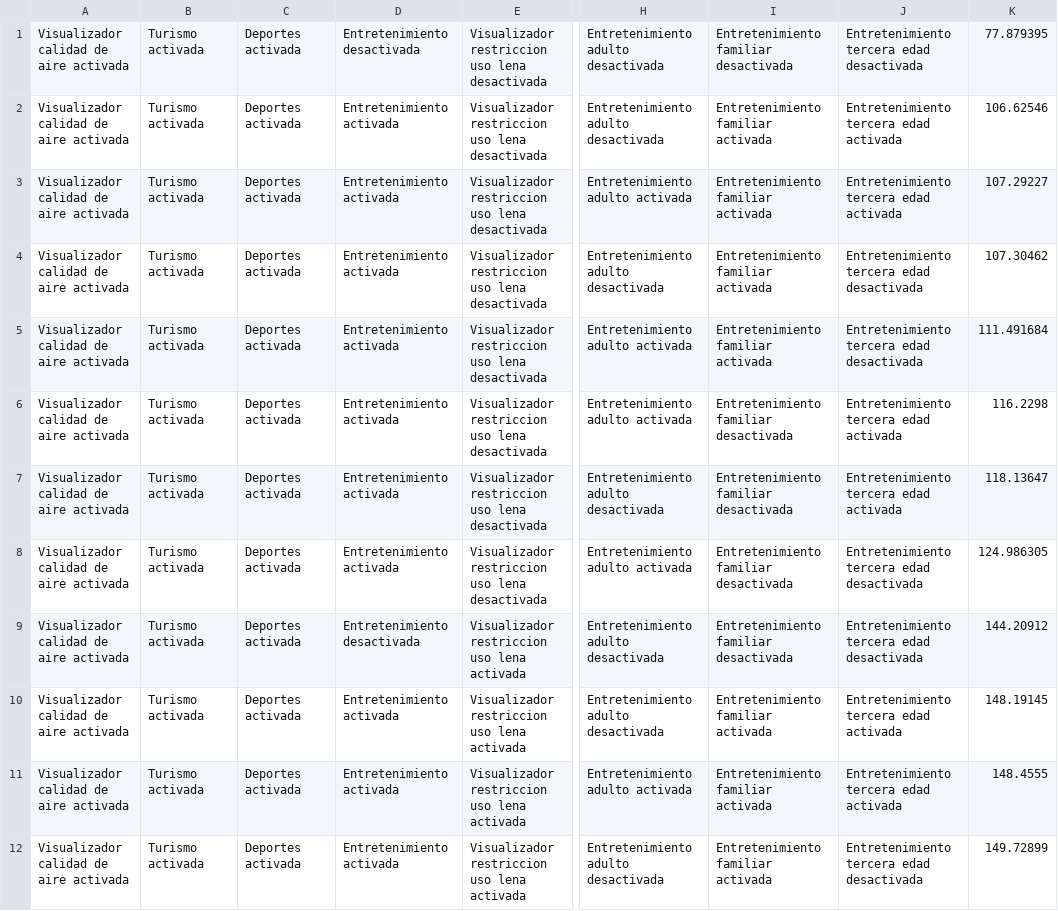
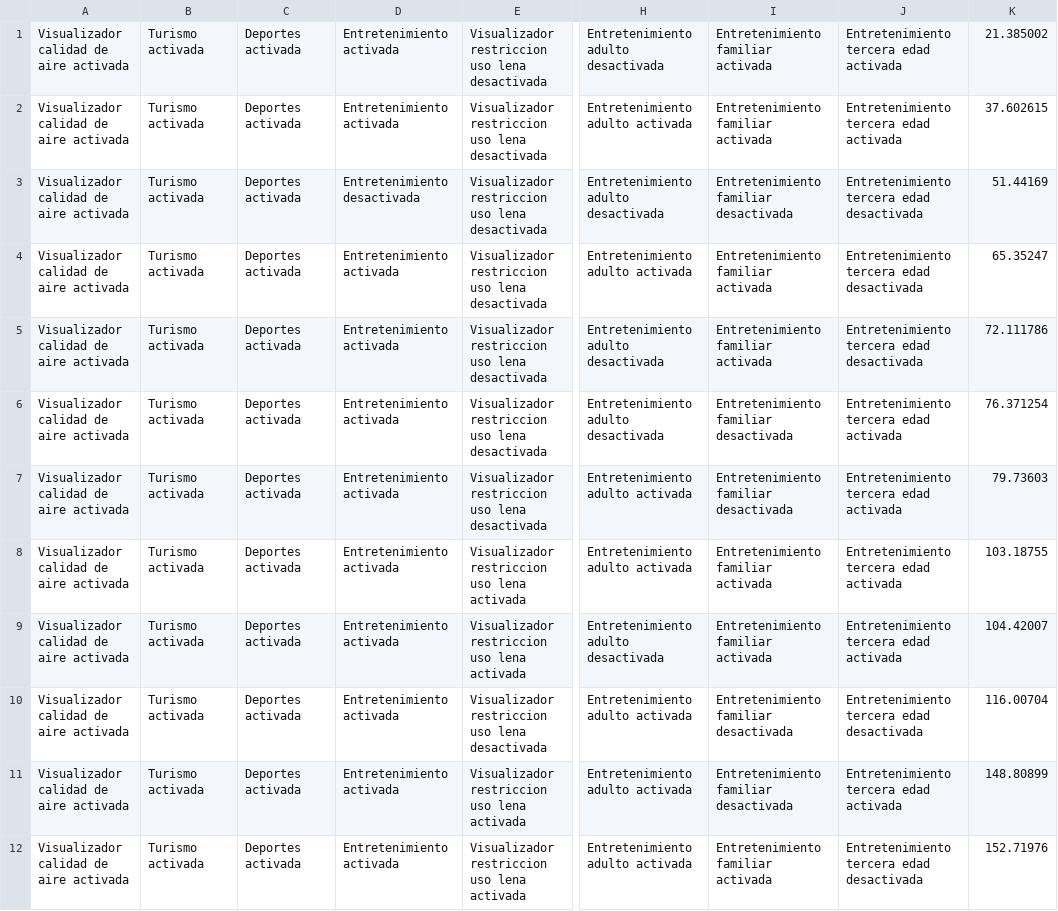
Before and after one commit to or-aguayo/ML-FMweb-K, a CSV file: data/datos_redesneuronalesprofundas.csv, drawn as a sheet; only a part is shown, gaps mark what is left out; the diff covers the shown part only; the diff names each change by its address in the sheet, - before the commit and + after, or states it on an @@ line.

```diff
--- a/data/datos_redesneuronalesprofundas.csv
+++ b/data/datos_redesneuronalesprofundas.csv
-D1: Entretenimiento desactivada
+D1: Entretenimiento activada
-I1: Entretenimiento familiar desactivada
+I1: Entretenimiento familiar activada
-J1: Entretenimiento tercera edad desactivada
+J1: Entretenimiento tercera edad activada
-K1: 77.879395
+K1: 21.385002
-H2: Entretenimiento adulto desactivada
+H2: Entretenimiento adulto activada
-K2: 106.62546
+K2: 37.602615
-D3: Entretenimiento activada
+D3: Entretenimiento desactivada
-H3: Entretenimiento adulto activada
+H3: Entretenimiento adulto desactivada
-I3: Entretenimiento familiar activada
+I3: Entretenimiento familiar desactivada
-J3: Entretenimiento tercera edad activada
+J3: Entretenimiento tercera edad desactivada
-K3: 107.29227
+K3: 51.44169
-H4: Entretenimiento adulto desactivada
+H4: Entretenimiento adulto activada
-K4: 107.30462
+K4: 65.35247
-H5:H6: Entretenimiento adulto activada
+H5:H6: Entretenimiento adulto desactivada
-K5: 111.491684
+K5: 72.111786
-K6: 116.2298
+K6: 76.371254
-H7: Entretenimiento adulto desactivada
+H7: Entretenimiento adulto activada
-K7: 118.13647
+K7: 79.73603
-E8: Visualizador restriccion uso lena desactivada
+E8: Visualizador restriccion uso lena activada
-I8:I9: Entretenimiento familiar desactivada
+I8:I9: Entretenimiento familiar activada
-J8:J9: Entretenimiento tercera edad desactivada
+J8:J9: Entretenimiento tercera edad activada
-K8: 124.986305
+K8: 103.18755
-D9: Entretenimiento desactivada
+D9: Entretenimiento activada
-K9: 144.20912
+K9: 104.42007
-E10: Visualizador restriccion uso lena activada
+E10: Visualizador restriccion uso lena desactivada
-H10: Entretenimiento adulto desactivada
+H10: Entretenimiento adulto activada
-I10:I11: Entretenimiento familiar activada
+I10:I11: Entretenimiento familiar desactivada
-J10: Entretenimiento tercera edad activada
+J10: Entretenimiento tercera edad desactivada
-K10: 148.19145
+K10: 116.00704
-K11: 148.4555
+K11: 148.80899
-H12: Entretenimiento adulto desactivada
+H12: Entretenimiento adulto activada
-K12: 149.72899
+K12: 152.71976
```
Also changed, not shown: 66 edited cells elsewhere in this file, 2 other files.
